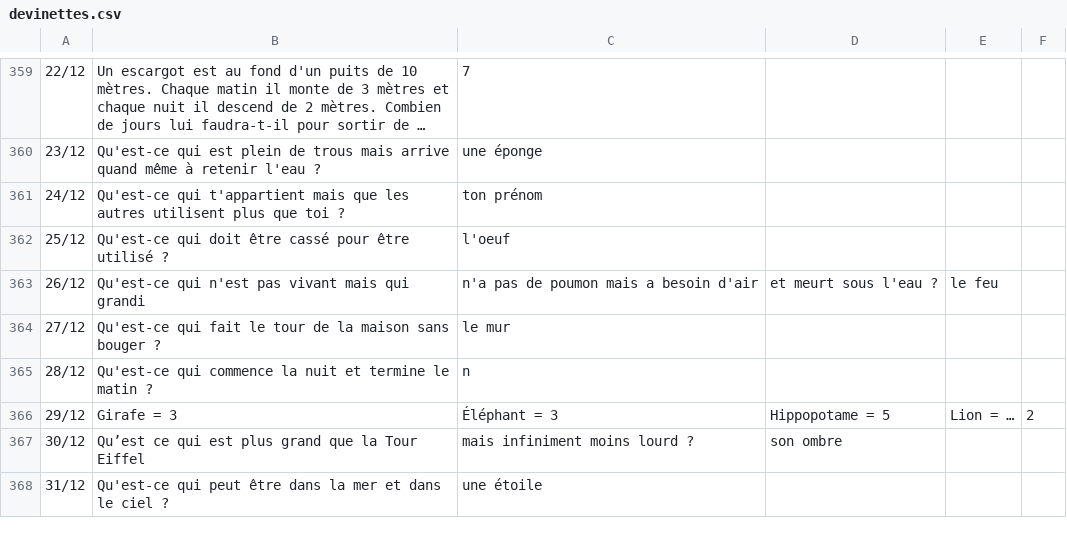
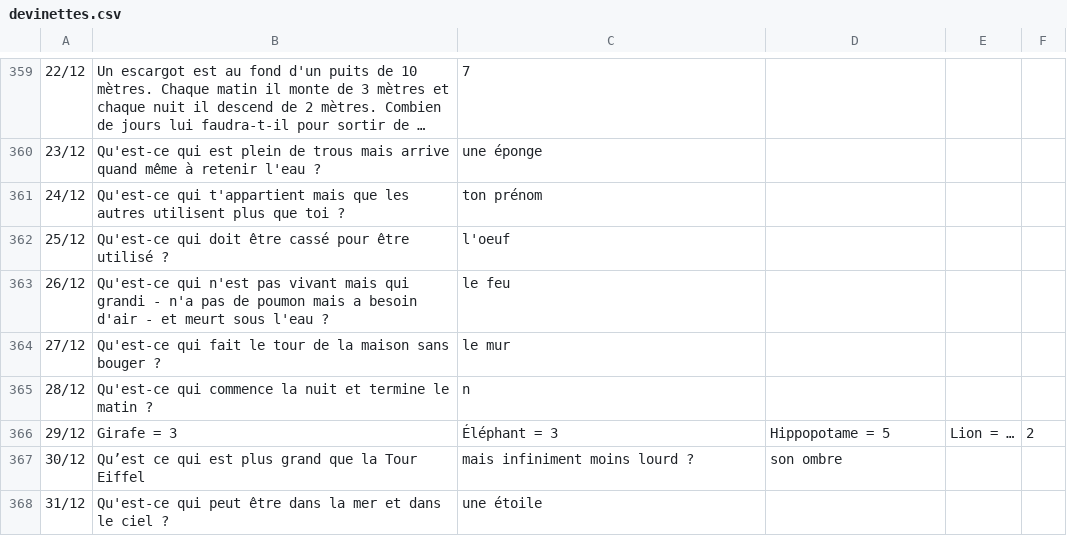
Before and after one commit to CreaSoley/maison, a CSV file: data/devinettes.csv, drawn as a sheet; only a part is shown, gaps mark what is left out; long unchanged cells end in …; the diff names each change by its address in the sheet, - before the commit and + after, or states it on an @@ line.

Commit message:
Update devinettes.csv

```diff
--- a/data/devinettes.csv
+++ b/data/devinettes.csv
-B363: …qui grandi
+B363: …qui grandi - n'a pas de poumon mais a besoin d'air - et meurt sous l'eau ?
-C363: n'a pas de poumon mais a besoin d'air
+C363: le feu
-D363: et meurt sous l'eau ?
+D363: (empty)
-E363: le feu
+E363: (empty)
```
